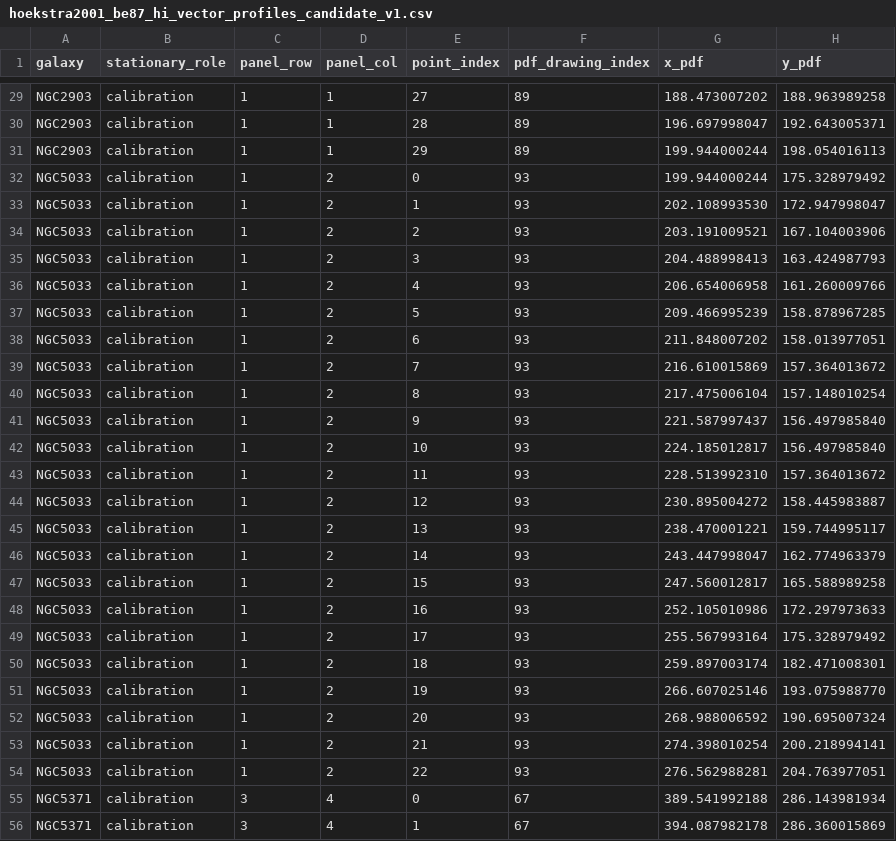
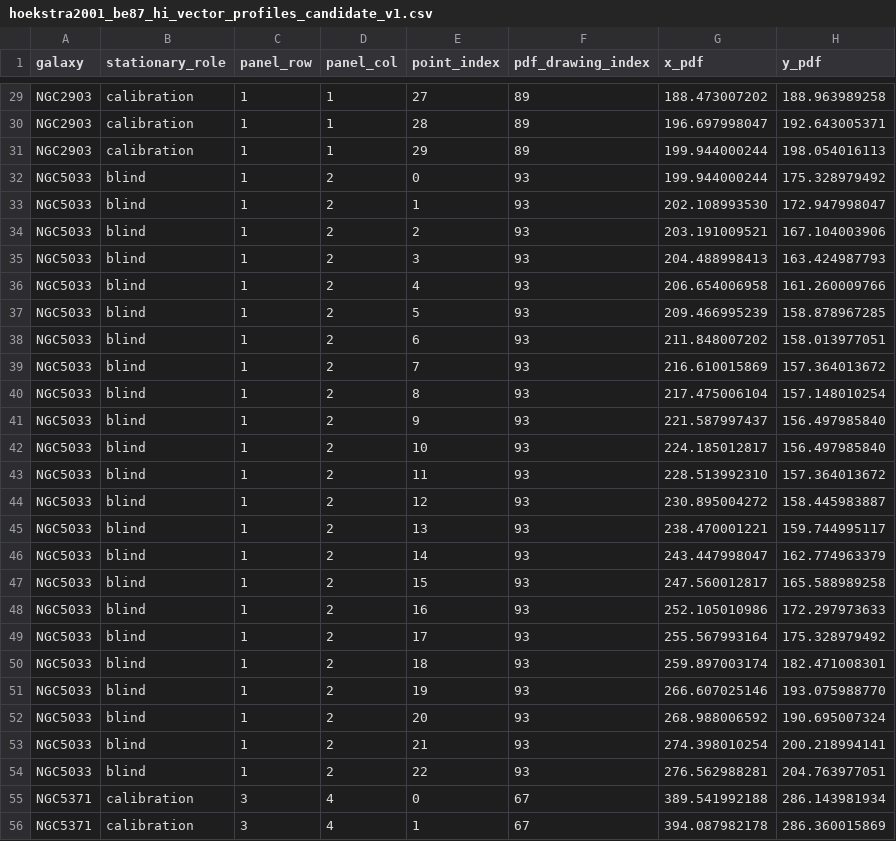
Before and after one commit to mjiresearch/persistent-geometric-states-paper1, a CSV file: data/stationary/source_reconstruction/hoekstra2001_be87_hi_vector_profiles_candidate_v1.csv, drawn as a sheet; only a part is shown, gaps mark what is left out; the diff names each change by its address in the sheet, - before the commit and + after, or states it on an @@ line.

```diff
--- a/data/stationary/source_reconstruction/hoekstra2001_be87_hi_vector_profiles_candidate_v1.csv
+++ b/data/stationary/source_reconstruction/hoekstra2001_be87_hi_vector_profiles_candidate_v1.csv
-B32:B54 (stationary_role): calibration
+B32:B54 (stationary_role): blind
```
Also changed, not shown: 1 other file.
